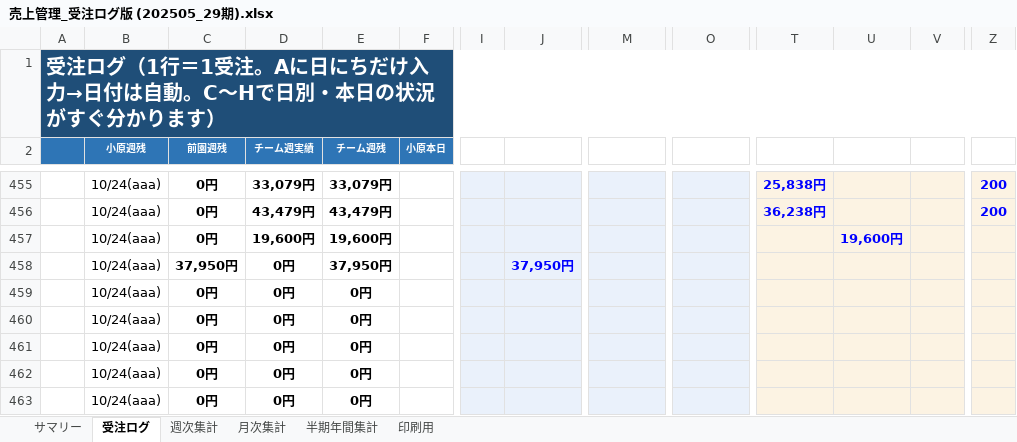
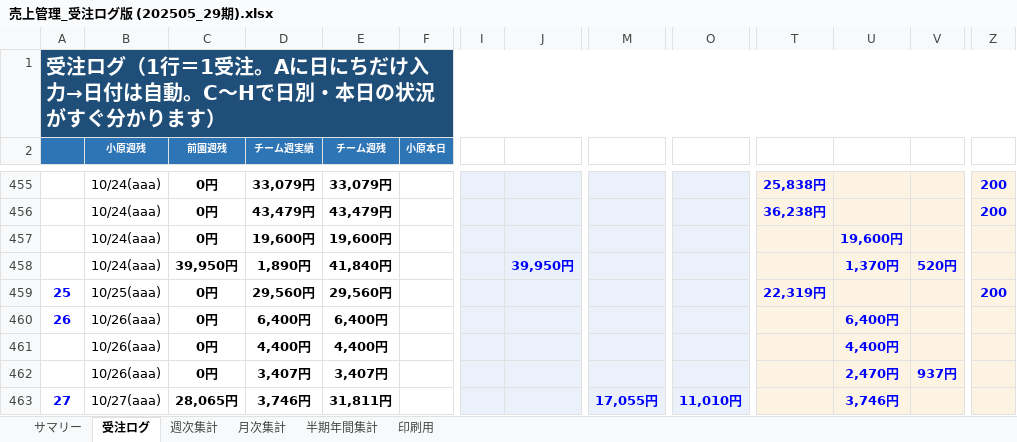
Before and after one commit to pureko2000/uriage-kanri, an Excel workbook: 売上管理_受注ログ版 (202505_29期).xlsx, sheet 受注ログ, drawn as a sheet; only a part is shown, gaps mark what is left out; values as stored, in another font and other column widths than the file's, no borders; conditional formats not drawn; the diff covers the shown part only; the diff names each change by its address in the sheet, - before the commit and + after, or states it on an @@ line.

Commit message:
Update 売上管理_受注ログ版 (202505_29期).xlsx

```diff
--- a/売上管理_受注ログ版 (202505_29期).xlsx (sheet 受注ログ)
+++ b/売上管理_受注ログ版 (202505_29期).xlsx (sheet 受注ログ)
-C458 (前園週残): 37,950円
+C458 (前園週残): 39,950円
-D458 (チーム週実績): 0円
+D458 (チーム週実績): 1,890円
-E458 (チーム週残): 37,950円
+E458 (チーム週残): 41,840円
-J458: 37,950円
+J458: 39,950円
-U458: (empty)
+U458: 1,370円
-V458: (empty)
+V458: 520円
-A459: (empty)
+A459: 25
-B459 (小原週残): 10/24(aaa)
+B459 (小原週残): 10/25(aaa)
-D459 (チーム週実績): 0円
+D459 (チーム週実績): 29,560円
-E459 (チーム週残): 0円
+E459 (チーム週残): 29,560円
-T459: (empty)
+T459: 22,319円
-Z459: (empty)
+Z459: 200
-A460: (empty)
+A460: 26
-B460:B462 (小原週残): 10/24(aaa)
+B460:B462 (小原週残): 10/26(aaa)
-D460 (チーム週実績): 0円
+D460 (チーム週実績): 6,400円
-E460 (チーム週残): 0円
+E460 (チーム週残): 6,400円
-U460: (empty)
+U460: 6,400円
-D461 (チーム週実績): 0円
+D461 (チーム週実績): 4,400円
-E461 (チーム週残): 0円
+E461 (チーム週残): 4,400円
-U461: (empty)
+U461: 4,400円
-D462 (チーム週実績): 0円
+D462 (チーム週実績): 3,407円
-E462 (チーム週残): 0円
+E462 (チーム週残): 3,407円
-U462: (empty)
+U462: 2,470円
-V462: (empty)
+V462: 937円
-A463: (empty)
+A463: 27
-B463 (小原週残): 10/24(aaa)
+B463 (小原週残): 10/27(aaa)
-C463 (前園週残): 0円
+C463 (前園週残): 28,065円
-D463 (チーム週実績): 0円
+D463 (チーム週実績): 3,746円
-E463 (チーム週残): 0円
+E463 (チーム週残): 31,811円
-M463: (empty)
+M463: 17,055円
-O463: (empty)
+O463: 11,010円
-U463: (empty)
+U463: 3,746円
```
Also changed, not shown: 1 added row, 1 removed row and 1089 edited cells elsewhere in this sheet, sheet 週次集計, sheet サマリー, sheet 半期年間集計, sheet 月次集計, sheet 印刷用.
